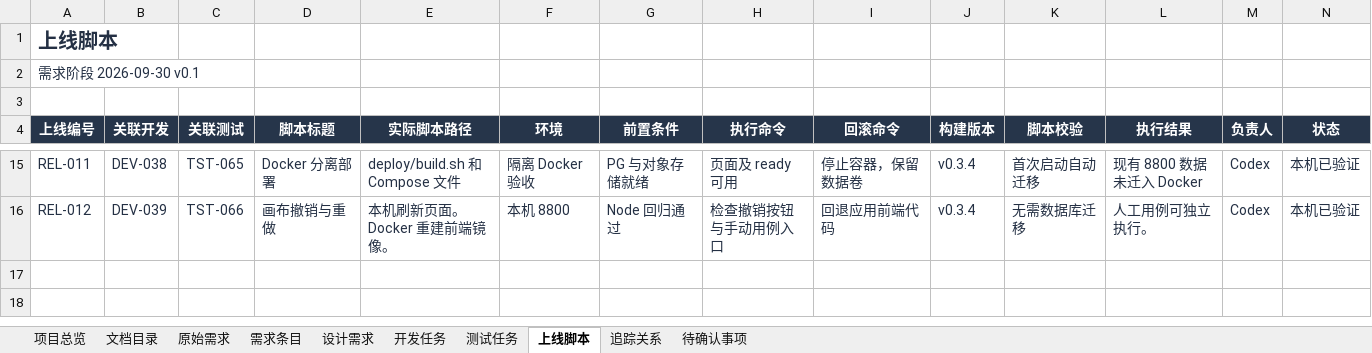
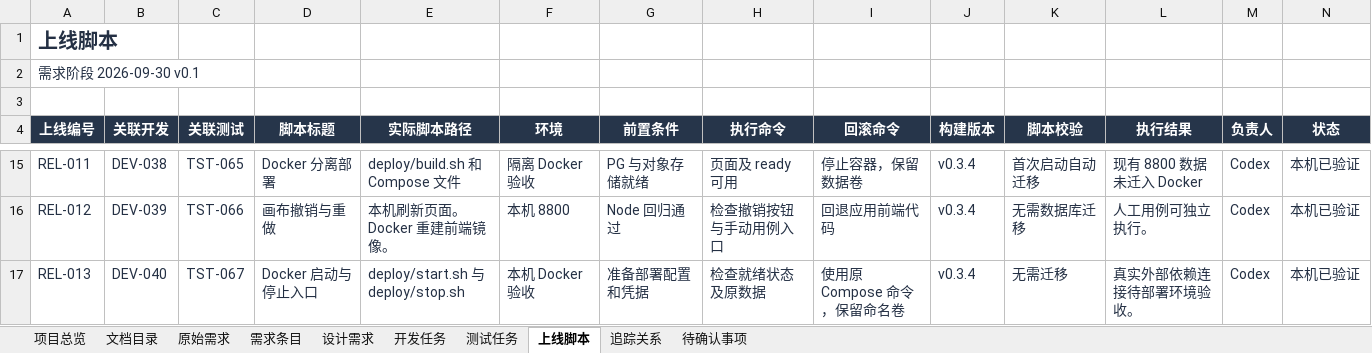
Before and after one commit to wangbhan/CloudHeron, an Excel workbook: outputs/project-register-01/AI漫剧平台-项目追踪表-v0.1.xlsx, sheet 上线脚本, drawn as a sheet; only a part is shown, gaps mark what is left out; values as stored, in another font and other column widths than the file's, no borders; conditional formats and table styles not drawn; rows hold the shown columns only; the diff names each change by its address in the sheet, - before the commit and + after, or states it on an @@ line.

Commit message:
Add Docker lifecycle scripts with persistent data

```diff
--- a/outputs/project-register-01/AI漫剧平台-项目追踪表-v0.1.xlsx (sheet 上线脚本)
+++ b/outputs/project-register-01/AI漫剧平台-项目追踪表-v0.1.xlsx (sheet 上线脚本)
+row 17: REL-013 | DEV-040 | TST-067 | Docker 启动与停止入口 | deploy/start.sh 与 deploy/stop.sh | 本机 Docker 验收 | 准备部署配置和凭据 | 检查就绪状态及原数据 | 使用原 Compose 命令，保留命名卷 | v0.3.4 | 无需迁移 | 真实外部依赖连接待部署环境验收。 | Codex | 本机已验证
```
Also changed, not shown: sheet 追踪关系, sheet 项目总览, sheet 测试任务, sheet 开发任务, sheet 需求条目, sheet 设计需求, 1 more sheet, 8 other files.
